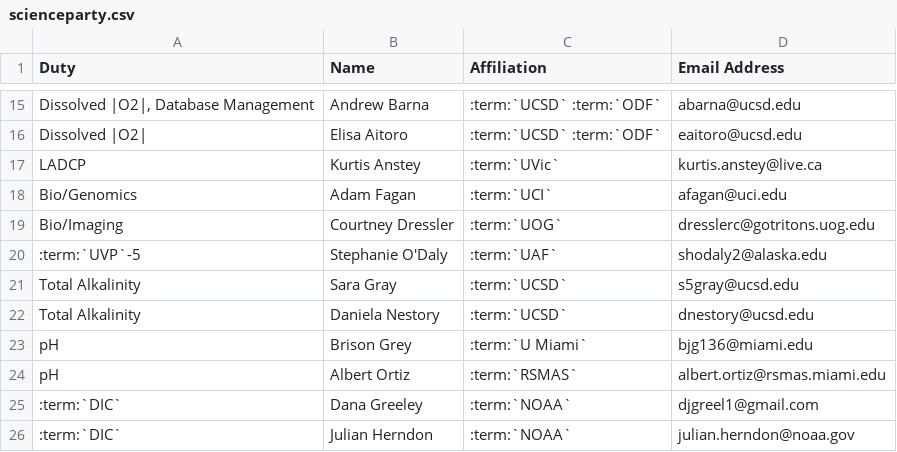
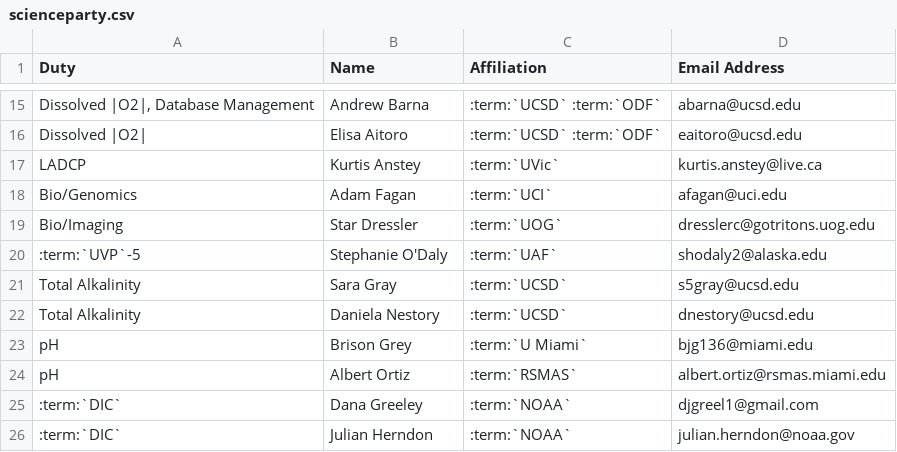
Before and after one commit to cchdo/cruise_report_2022_p02w, a CSV file: scienceparty.csv, drawn as a sheet; only a part is shown, gaps mark what is left out.

```diff
--- a/scienceparty.csv
+++ b/scienceparty.csv
@@ -18,3 +18,3 @@ LADCP,Kurtis Anstey,:term:`UVic`,kurtis.anstey@live.ca
 Bio/Genomics,Adam Fagan,:term:`UCI`,afagan@uci.edu
-Bio/Imaging,Courtney Dressler,:term:`UOG`,dresslerc@gotritons.uog.edu
+Bio/Imaging,Star Dressler,:term:`UOG`,dresslerc@gotritons.uog.edu
 :term:`UVP`-5,Stephanie O'Daly,:term:`UAF`,shodaly2@alaska.edu
```
Also changed, not shown: 17 other files.
